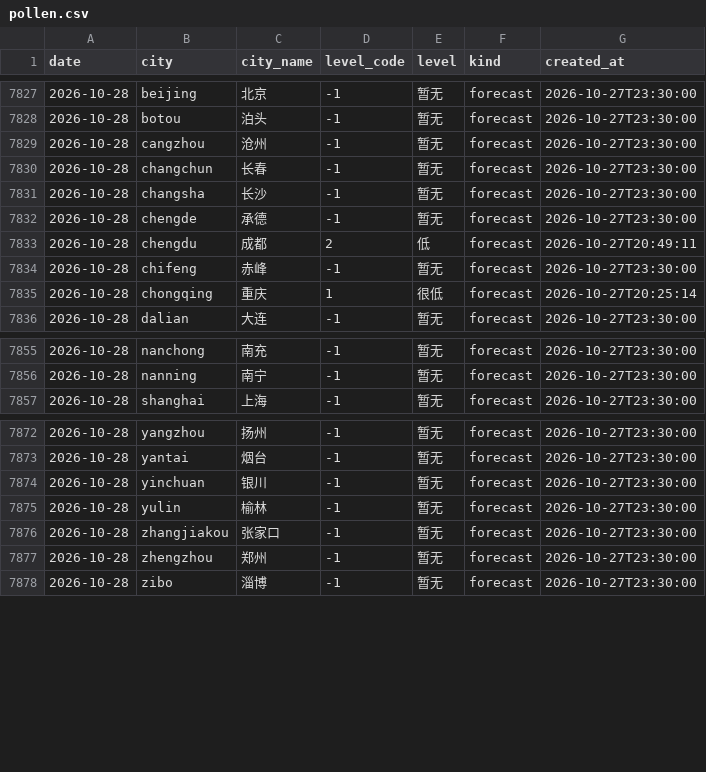
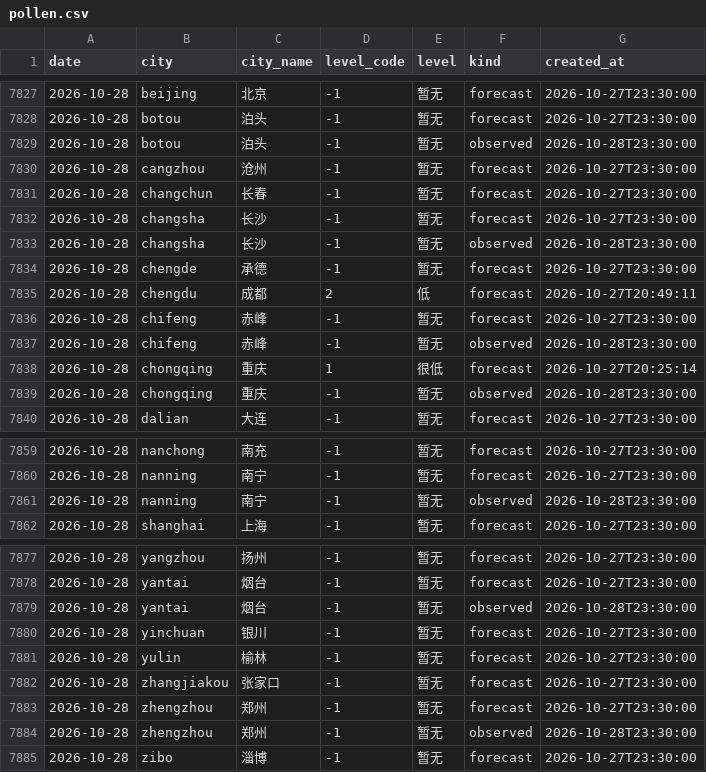
Before and after one commit to myysophia/pollen-sentinel, a CSV file: data/daily/pollen.csv, drawn as a sheet; only a part is shown, gaps mark what is left out.

```diff
--- a/data/daily/pollen.csv
+++ b/data/daily/pollen.csv
@@ -7828,2 +7828,3 @@ date,city,city_name,level_code,level,kind,created_at
 2026-10-28,botou,泊头,-1,暂无,forecast,2026-10-27T23:30:00
+2026-10-28,botou,泊头,-1,暂无,observed,2026-10-28T23:30:00
 2026-10-28,cangzhou,沧州,-1,暂无,forecast,2026-10-27T23:30:00
@@ -7831,2 +7832,3 @@ date,city,city_name,level_code,level,kind,created_at
 2026-10-28,changsha,长沙,-1,暂无,forecast,2026-10-27T23:30:00
+2026-10-28,changsha,长沙,-1,暂无,observed,2026-10-28T23:30:00
 2026-10-28,chengde,承德,-1,暂无,forecast,2026-10-27T23:30:00
@@ -7834,3 +7836,5 @@ date,city,city_name,level_code,level,kind,created_at
 2026-10-28,chifeng,赤峰,-1,暂无,forecast,2026-10-27T23:30:00
+2026-10-28,chifeng,赤峰,-1,暂无,observed,2026-10-28T23:30:00
 2026-10-28,chongqing,重庆,1,很低,forecast,2026-10-27T20:25:14
+2026-10-28,chongqing,重庆,-1,暂无,observed,2026-10-28T23:30:00
 2026-10-28,dalian,大连,-1,暂无,forecast,2026-10-27T23:30:00
@@ -7856,2 +7860,3 @@ date,city,city_name,level_code,level,kind,created_at
 2026-10-28,nanning,南宁,-1,暂无,forecast,2026-10-27T23:30:00
+2026-10-28,nanning,南宁,-1,暂无,observed,2026-10-28T23:30:00
 2026-10-28,shanghai,上海,-1,暂无,forecast,2026-10-27T23:30:00
@@ -7873,2 +7878,3 @@ date,city,city_name,level_code,level,kind,created_at
 2026-10-28,yantai,烟台,-1,暂无,forecast,2026-10-27T23:30:00
+2026-10-28,yantai,烟台,-1,暂无,observed,2026-10-28T23:30:00
 2026-10-28,yinchuan,银川,-1,暂无,forecast,2026-10-27T23:30:00
@@ -7877,2 +7883,3 @@ date,city,city_name,level_code,level,kind,created_at
 2026-10-28,zhengzhou,郑州,-1,暂无,forecast,2026-10-27T23:30:00
+2026-10-28,zhengzhou,郑州,-1,暂无,observed,2026-10-28T23:30:00
 2026-10-28,zibo,淄博,-1,暂无,forecast,2026-10-27T23:30:00
```
Also changed, not shown: data/daily/weather.csv, 12 other files.
